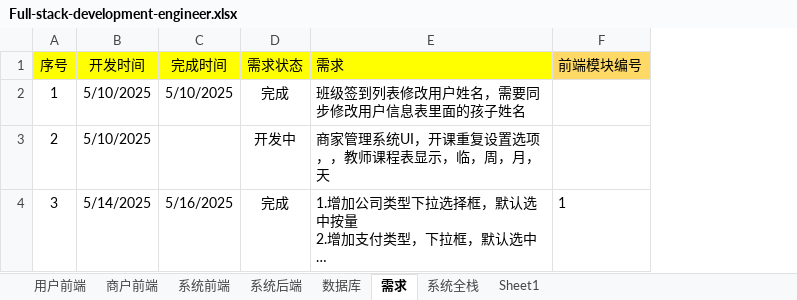
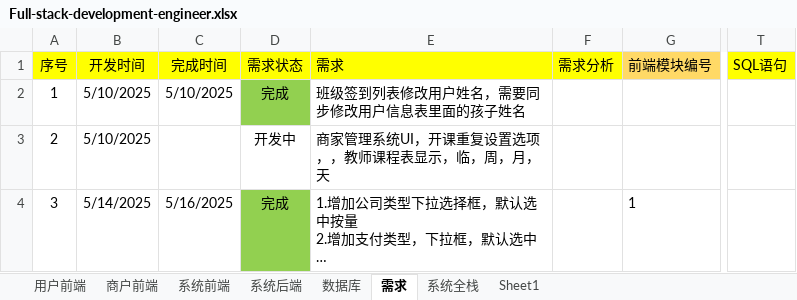
Before and after one commit to ambitiouschild/Full-stack-development-engineer, an Excel workbook: Full-stack-development-engineer.xlsx, sheet 需求, drawn as a sheet; only a part is shown, gaps mark what is left out; long unchanged cells end in …; values as stored, in another font and other column widths than the file's, no borders; the diff covers the shown part only; the diff names each change by its address in the sheet, - before the commit and + after, or states it on an @@ line.

```diff
--- a/Full-stack-development-engineer.xlsx (sheet 需求)
+++ b/Full-stack-development-engineer.xlsx (sheet 需求)
+column F (需求分析), empty
+column T (SQL语句), empty
-D2 fill: none
+D2 fill: #92D050
-D4 fill: none
+D4 fill: #92D050
```
Also changed, not shown: 3 edited cells elsewhere in this sheet, 1 other file.
